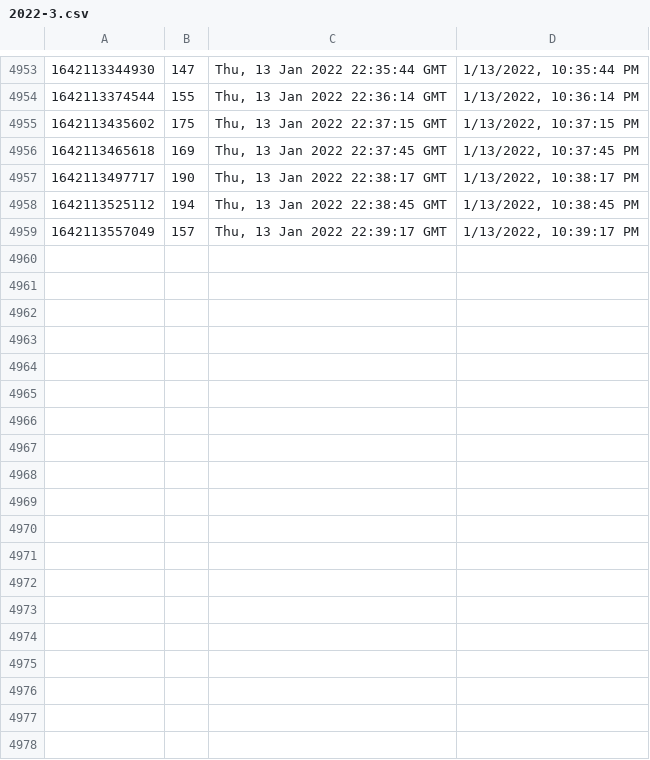
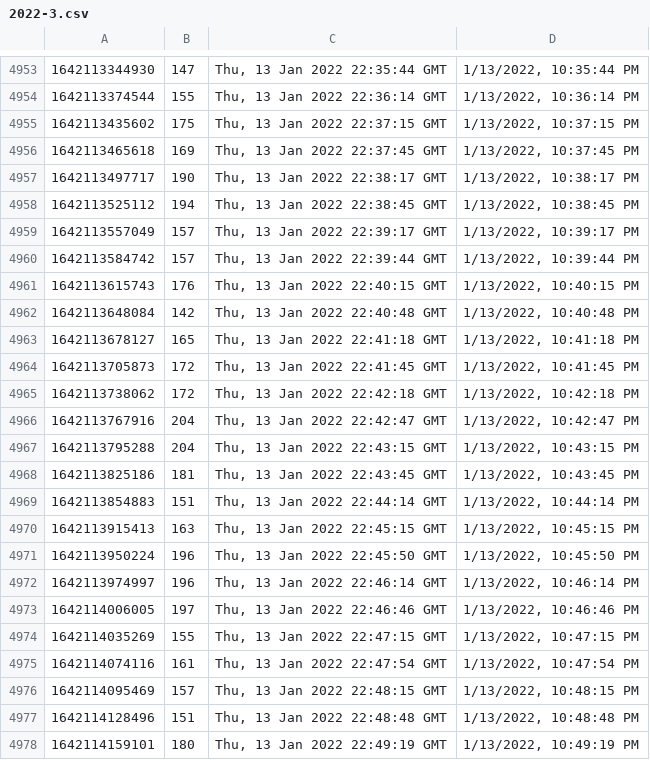
Before and after one commit to starwalker00/ethgasfee-data, a CSV file: data/2022-3.csv, drawn as a sheet; only a part is shown, gaps mark what is left out; the diff names each change by its address in the sheet, - before the commit and + after, or states it on an @@ line.

Commit message:
add data

```diff
--- a/data/2022-3.csv
+++ b/data/2022-3.csv
+row 4960: 1642113584742 | 157 | Thu, 13 Jan 2022 22:39:44 GMT | 1/13/2022, 10:39:44 PM
+row 4961: 1642113615743 | 176 | Thu, 13 Jan 2022 22:40:15 GMT | 1/13/2022, 10:40:15 PM
+row 4962: 1642113648084 | 142 | Thu, 13 Jan 2022 22:40:48 GMT | 1/13/2022, 10:40:48 PM
+row 4963: 1642113678127 | 165 | Thu, 13 Jan 2022 22:41:18 GMT | 1/13/2022, 10:41:18 PM
+row 4964: 1642113705873 | 172 | Thu, 13 Jan 2022 22:41:45 GMT | 1/13/2022, 10:41:45 PM
+row 4965: 1642113738062 | 172 | Thu, 13 Jan 2022 22:42:18 GMT | 1/13/2022, 10:42:18 PM
+row 4966: 1642113767916 | 204 | Thu, 13 Jan 2022 22:42:47 GMT | 1/13/2022, 10:42:47 PM
+row 4967: 1642113795288 | 204 | Thu, 13 Jan 2022 22:43:15 GMT | 1/13/2022, 10:43:15 PM
+row 4968: 1642113825186 | 181 | Thu, 13 Jan 2022 22:43:45 GMT | 1/13/2022, 10:43:45 PM
+row 4969: 1642113854883 | 151 | Thu, 13 Jan 2022 22:44:14 GMT | 1/13/2022, 10:44:14 PM
+row 4970: 1642113915413 | 163 | Thu, 13 Jan 2022 22:45:15 GMT | 1/13/2022, 10:45:15 PM
+row 4971: 1642113950224 | 196 | Thu, 13 Jan 2022 22:45:50 GMT | 1/13/2022, 10:45:50 PM
+row 4972: 1642113974997 | 196 | Thu, 13 Jan 2022 22:46:14 GMT | 1/13/2022, 10:46:14 PM
+row 4973: 1642114006005 | 197 | Thu, 13 Jan 2022 22:46:46 GMT | 1/13/2022, 10:46:46 PM
+row 4974: 1642114035269 | 155 | Thu, 13 Jan 2022 22:47:15 GMT | 1/13/2022, 10:47:15 PM
+row 4975: 1642114074116 | 161 | Thu, 13 Jan 2022 22:47:54 GMT | 1/13/2022, 10:47:54 PM
+row 4976: 1642114095469 | 157 | Thu, 13 Jan 2022 22:48:15 GMT | 1/13/2022, 10:48:15 PM
+row 4977: 1642114128496 | 151 | Thu, 13 Jan 2022 22:48:48 GMT | 1/13/2022, 10:48:48 PM
+row 4978: 1642114159101 | 180 | Thu, 13 Jan 2022 22:49:19 GMT | 1/13/2022, 10:49:19 PM
```
Also changed, not shown: 1 other file.
